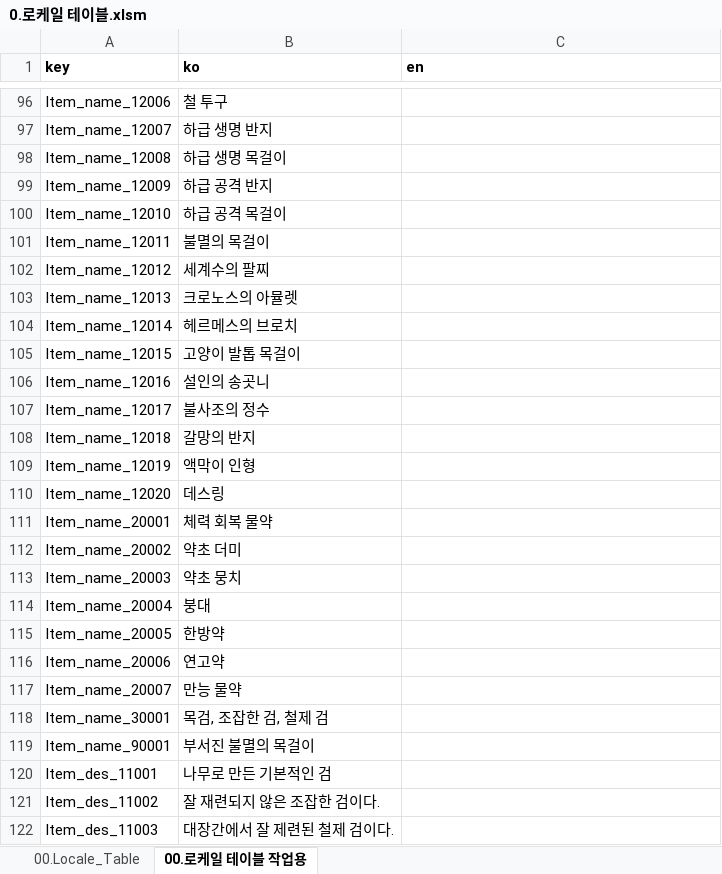
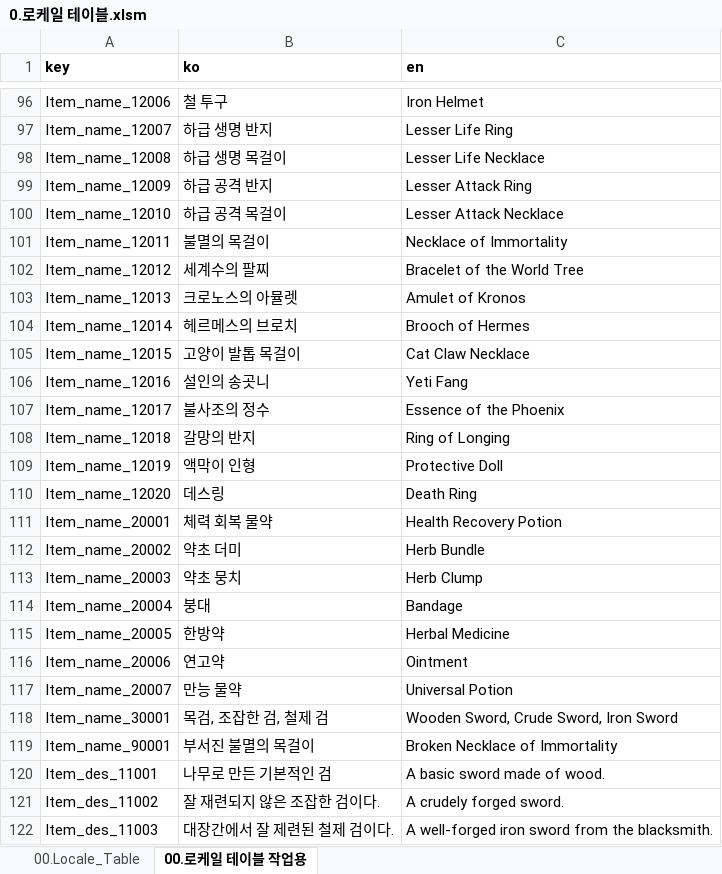
Before and after one commit to kauthor/FluffyDiscatDevelop, an Excel workbook: Plan/Table/0.로케일 테이블.xlsm, sheet 00.로케일 테이블 작업용, drawn as a sheet; only a part is shown, gaps mark what is left out; values as stored, in another font and other column widths than the file's, no borders; the diff covers the shown part only; the diff names each change by its address in the sheet, - before the commit and + after, or states it on an @@ line.

```diff
--- a/Plan/Table/0.로케일 테이블.xlsm (sheet 00.로케일 테이블 작업용)
+++ b/Plan/Table/0.로케일 테이블.xlsm (sheet 00.로케일 테이블 작업용)
-C96 (en): (empty)
+C96 (en): Iron Helmet
-C97 (en): (empty)
+C97 (en): Lesser Life Ring
-C98 (en): (empty)
+C98 (en): Lesser Life Necklace
-C99 (en): (empty)
+C99 (en): Lesser Attack Ring
-C100 (en): (empty)
+C100 (en): Lesser Attack Necklace
-C101 (en): (empty)
+C101 (en): Necklace of Immortality
-C102 (en): (empty)
+C102 (en): Bracelet of the World Tree
-C103 (en): (empty)
+C103 (en): Amulet of Kronos
-C104 (en): (empty)
+C104 (en): Brooch of Hermes
-C105 (en): (empty)
+C105 (en): Cat Claw Necklace
-C106 (en): (empty)
+C106 (en): Yeti Fang
-C107 (en): (empty)
+C107 (en): Essence of the Phoenix
-C108 (en): (empty)
+C108 (en): Ring of Longing
-C109 (en): (empty)
+C109 (en): Protective Doll
-C110 (en): (empty)
+C110 (en): Death Ring
-C111 (en): (empty)
+C111 (en): Health Recovery Potion
-C112 (en): (empty)
+C112 (en): Herb Bundle
-C113 (en): (empty)
+C113 (en): Herb Clump
-C114 (en): (empty)
+C114 (en): Bandage
-C115 (en): (empty)
+C115 (en): Herbal Medicine
-C116 (en): (empty)
+C116 (en): Ointment
-C117 (en): (empty)
+C117 (en): Universal Potion
-C118 (en): (empty)
+C118 (en): Wooden Sword, Crude Sword, Iron Sword
-C119 (en): (empty)
+C119 (en): Broken Necklace of Immortality
-C120 (en): (empty)
+C120 (en): A basic sword made of wood.
-C121 (en): (empty)
+C121 (en): A crudely forged sword.
-C122 (en): (empty)
+C122 (en): A well-forged iron sword from the blacksmith.
```
Also changed, not shown: 108 edited cells elsewhere in this sheet, sheet 00.Locale_Table.
